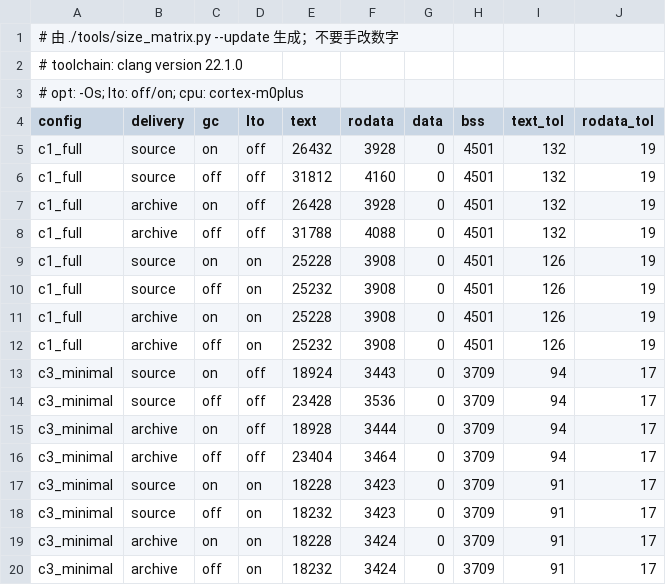
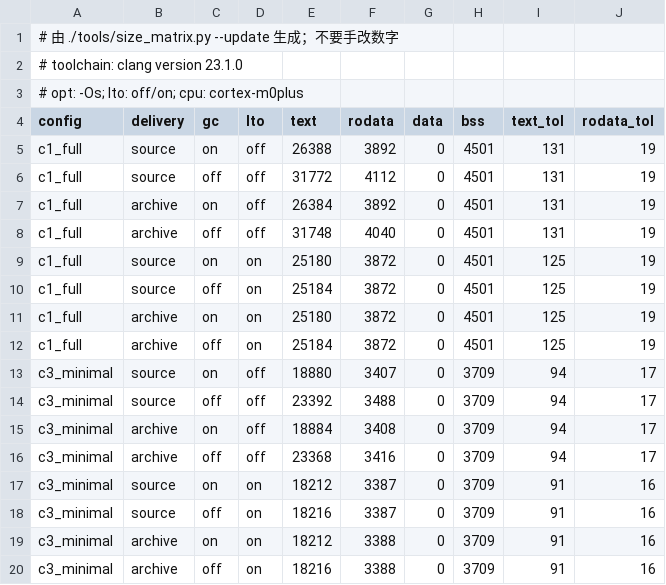
Before and after one commit to Adlyq/iolinki, a CSV file: tools/size_baseline.atfe.csv, drawn as a sheet; only a part is shown; the diff covers the shown part only.

Commit message:
build: analyse with clang --analyze, and measure with ATFE 23.1.0
`tools/gates.sh analyzer` runs `clang --analyze` per translation unit over
`src/` and fails on any finding. It does not use `scan-build`: that tool
intercepts compilation by putting a `cc` wrapper on `PATH`, and
`configure_tree()` pins `CMAKE_C_COMPILER` to an absolute path, so the wrapper
never saw an invocation and the run reported "no bugs" for a deliberate
null-dereference probe. The per-file form catches that probe (11 s) and is clean
on the current tree.

The ROM/RAM baseline is re-recorded with ATFE 23.1.0 — the version installed on
the development host — and the test image pins the same release (version and
SHA-256 as build args, extracted to `/opt/atfe`, which is also the default in
`tools/size_matrix.py`). Comparing 22.1.0 measurements against a 23.1.0
toolchain silently fell back to the wider cross-toolchain budget, so the gate
was looser than it claimed. The 23.1.0 rows are 16-60 B smaller, so nothing was
hidden by the change.

```diff
--- a/tools/size_baseline.atfe.csv
+++ b/tools/size_baseline.atfe.csv
@@ -1,20 +1,20 @@
 # 由 ./tools/size_matrix.py --update 生成；不要手改数字
-# toolchain: clang version 22.1.0
+# toolchain: clang version 23.1.0
 # opt: -Os; lto: off/on; cpu: cortex-m0plus
 config,delivery,gc,lto,text,rodata,data,bss,text_tol,rodata_tol
-c1_full,source,on,off,26432,3928,0,4501,132,19
-c1_full,source,off,off,31812,4160,0,4501,132,19
-c1_full,archive,on,off,26428,3928,0,4501,132,19
-c1_full,archive,off,off,31788,4088,0,4501,132,19
-c1_full,source,on,on,25228,3908,0,4501,126,19
-c1_full,source,off,on,25232,3908,0,4501,126,19
-c1_full,archive,on,on,25228,3908,0,4501,126,19
-c1_full,archive,off,on,25232,3908,0,4501,126,19
-c3_minimal,source,on,off,18924,3443,0,3709,94,17
-c3_minimal,source,off,off,23428,3536,0,3709,94,17
-c3_minimal,archive,on,off,18928,3444,0,3709,94,17
-c3_minimal,archive,off,off,23404,3464,0,3709,94,17
-c3_minimal,source,on,on,18228,3423,0,3709,91,17
-c3_minimal,source,off,on,18232,3423,0,3709,91,17
-c3_minimal,archive,on,on,18228,3424,0,3709,91,17
-c3_minimal,archive,off,on,18232,3424,0,3709,91,17
+c1_full,source,on,off,26388,3892,0,4501,131,19
+c1_full,source,off,off,31772,4112,0,4501,131,19
+c1_full,archive,on,off,26384,3892,0,4501,131,19
+c1_full,archive,off,off,31748,4040,0,4501,131,19
+c1_full,source,on,on,25180,3872,0,4501,125,19
+c1_full,source,off,on,25184,3872,0,4501,125,19
+c1_full,archive,on,on,25180,3872,0,4501,125,19
+c1_full,archive,off,on,25184,3872,0,4501,125,19
+c3_minimal,source,on,off,18880,3407,0,3709,94,17
+c3_minimal,source,off,off,23392,3488,0,3709,94,17
+c3_minimal,archive,on,off,18884,3408,0,3709,94,17
+c3_minimal,archive,off,off,23368,3416,0,3709,94,17
+c3_minimal,source,on,on,18212,3387,0,3709,91,16
+c3_minimal,source,off,on,18216,3387,0,3709,91,16
+c3_minimal,archive,on,on,18212,3388,0,3709,91,16
+c3_minimal,archive,off,on,18216,3388,0,3709,91,16
```
Also changed, not shown: 88 edited cells elsewhere in this file, 5 other files.
